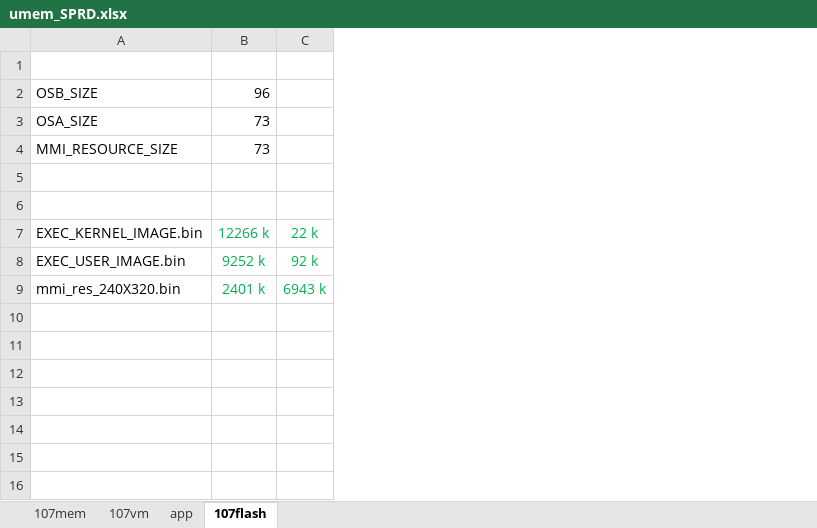
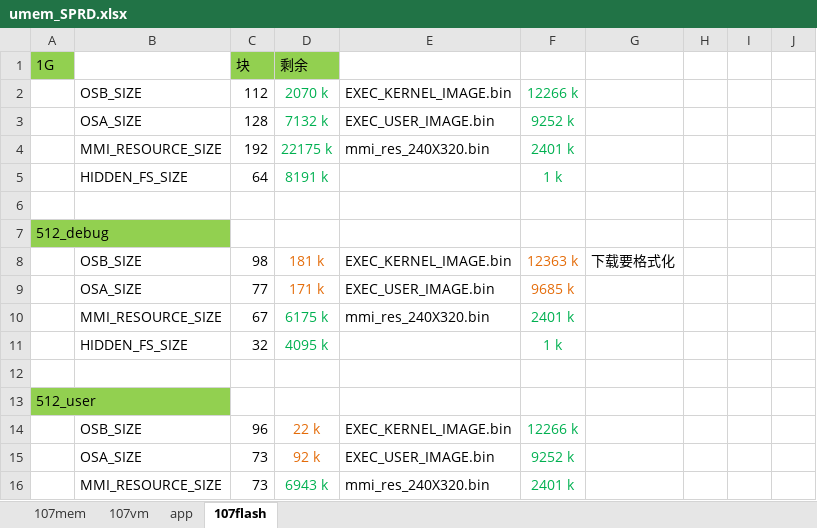
Before and after one commit to seefs/tool_mini, an Excel workbook: tool/umem_SPRD.xlsx, sheet 107flash, drawn as a sheet; only a part is shown; values as stored, in another font and other column widths than the file's, no borders; removed rows and columns are numbered as before the commit, all else as after; the diff covers the shown part only; the diff names each change by its address in the sheet, - before the commit and + after, or states it on an @@ line.

```diff
--- a/tool/umem_SPRD.xlsx (sheet 107flash)
+++ b/tool/umem_SPRD.xlsx (sheet 107flash)
+column A (1G), row 7: 512_debug; row 13: 512_user
+column B, rows 14-16: OSB_SIZE | OSA_SIZE | MMI_RESOURCE_SIZE
+column C (块), rows 14-16: 96 | 73 | 73
+column D (剩余), rows 14-16: 22 k | 92 k | 6943 k
-column C, rows 7-9: 22 k | 92 k | 6943 k
+column G, empty
+column H, empty
+column I, empty
+column J, empty
-row 1: (empty)
+row 1: 1G |  | 块 | 剩余
-row 2: OSB_SIZE | 96
+row 2:  | OSB_SIZE | 112 | 2070 k | EXEC_KERNEL_IMAGE.bin | 12266 k
+row 3:  | OSA_SIZE | 128 | 7132 k | EXEC_USER_IMAGE.bin | 9252 k
+row 4:  | MMI_RESOURCE_SIZE | 192 | 22175 k | mmi_res_240X320.bin | 2401 k
+row 5:  | HIDDEN_FS_SIZE | 64 | 8191 k |  | 1 k
-row 6: OSA_SIZE | 73
+row 6: (empty)
-E7: MMI_RESOURCE_SIZE
+E7: (empty)
-F7: 73
+F7: (empty)
+row 8:  | OSB_SIZE | 98 | 181 k | EXEC_KERNEL_IMAGE.bin | 12363 k | 下载要格式化
+row 9:  | OSA_SIZE | 77 | 171 k | EXEC_USER_IMAGE.bin | 9685 k
+row 10:  | MMI_RESOURCE_SIZE | 67 | 6175 k | mmi_res_240X320.bin | 2401 k
+row 11:  | HIDDEN_FS_SIZE | 32 | 4095 k |  | 1 k
```
Also changed, not shown: 33 added rows elsewhere in this sheet, tool/3_公式/color.xlsx, tool/3_公式/number.xlsx, 11 other files.
